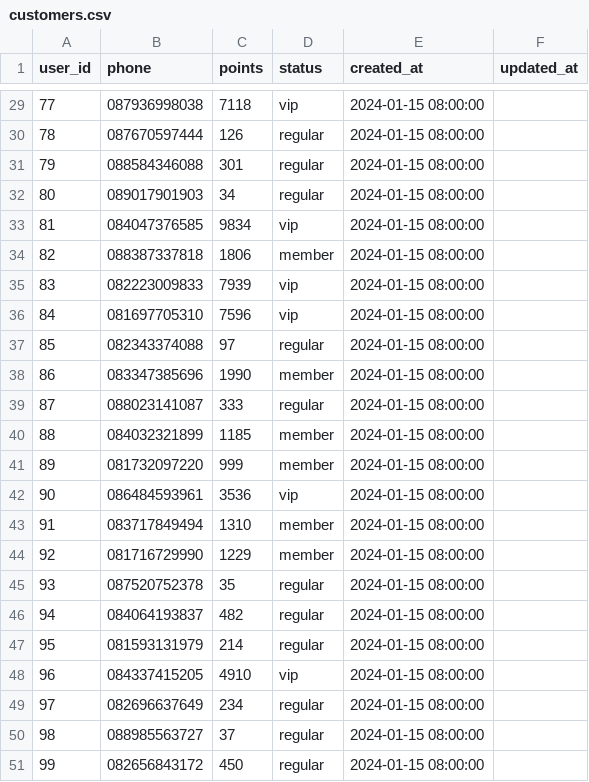
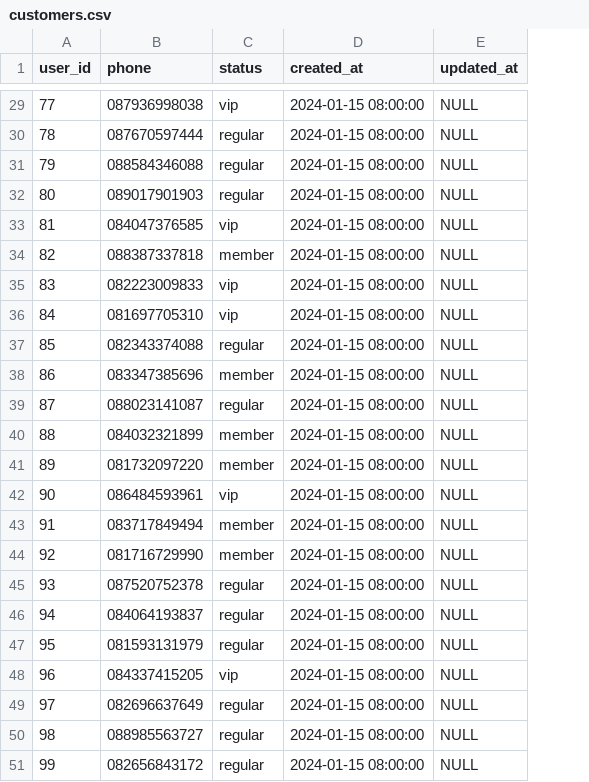
Before and after one commit to prasetyoangga07/kedai_kopi, a CSV file: ml-service/customers.csv, drawn as a sheet; only a part is shown, gaps mark what is left out; removed rows and columns are numbered as before the commit, all else as after; the diff covers the shown part only; the diff names each change by its address in the sheet, - before the commit and + after, or states it on an @@ line.

```diff
--- a/ml-service/customers.csv
+++ b/ml-service/customers.csv
-column C (points), rows 29-51: 7118 | 126 | 301 | 34 | 9834 | 1806 | 7939 | 7596 | 97 | 1990 | 333 | 1185 | 999 | 3536 | 1310 | 1229 | 35 | 482 | 214 | 4910 | 234 | 37 | 450
-E29:E51 (updated_at): (empty)
+E29:E51 (updated_at): NULL
```
Also changed, not shown: 27 edited cells elsewhere in this file, 1 other file.
